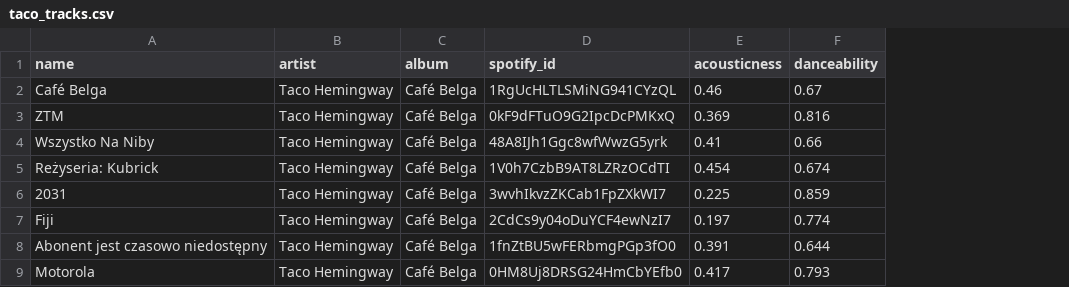
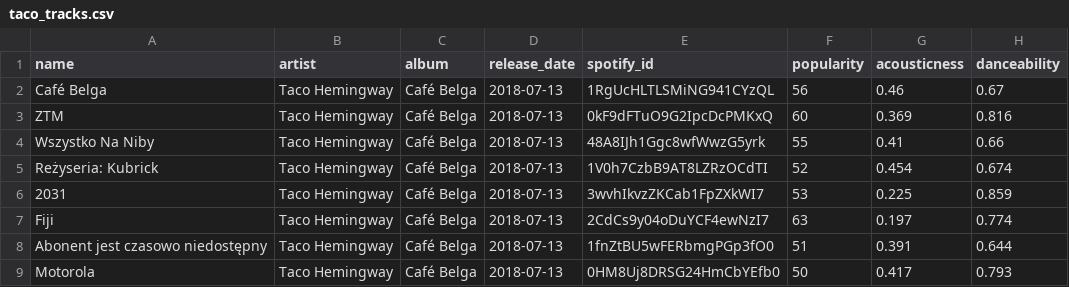
Before and after one commit to szmurlor/python-ml-pi-osiakm, a CSV file: spotify/taco_tracks.csv, drawn as a sheet; only a part is shown; the diff names each change by its address in the sheet, - before the commit and + after, or states it on an @@ line.

```diff
--- a/spotify/taco_tracks.csv
+++ b/spotify/taco_tracks.csv
+column D (release_date), rows 2-9: all 2018-07-13
+column F (popularity), rows 2-9: 56 | 60 | 55 | 52 | 53 | 63 | 51 | 50
```
Also changed, not shown: 1 other file.
